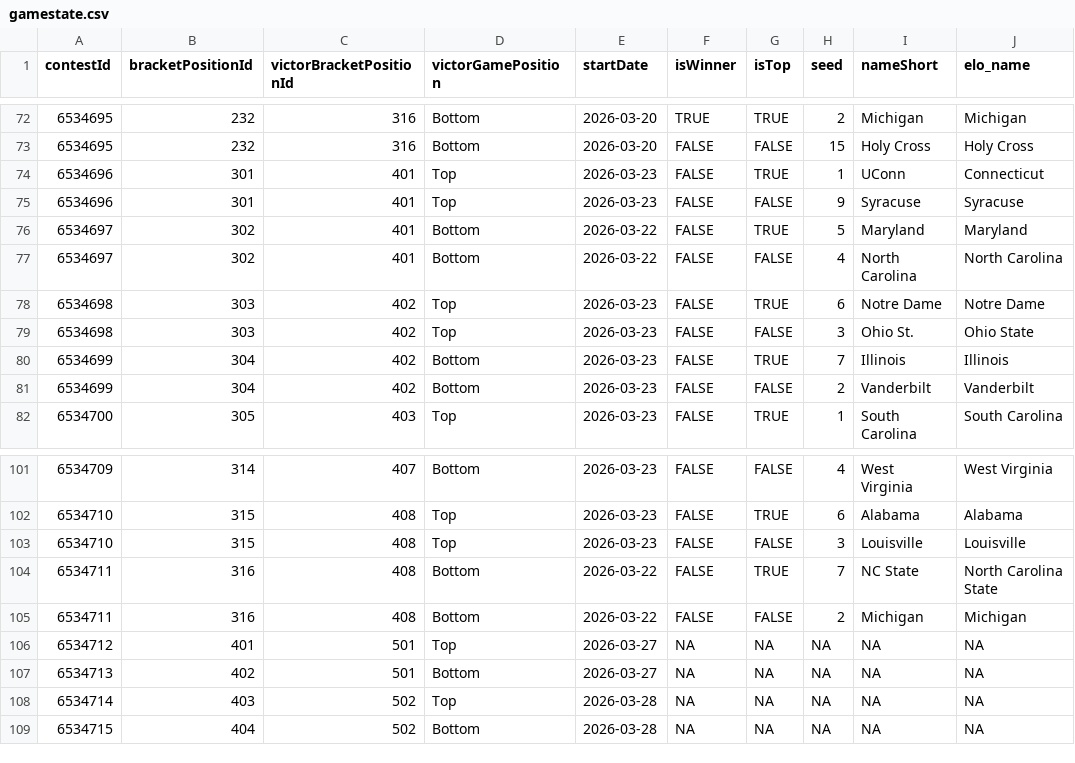
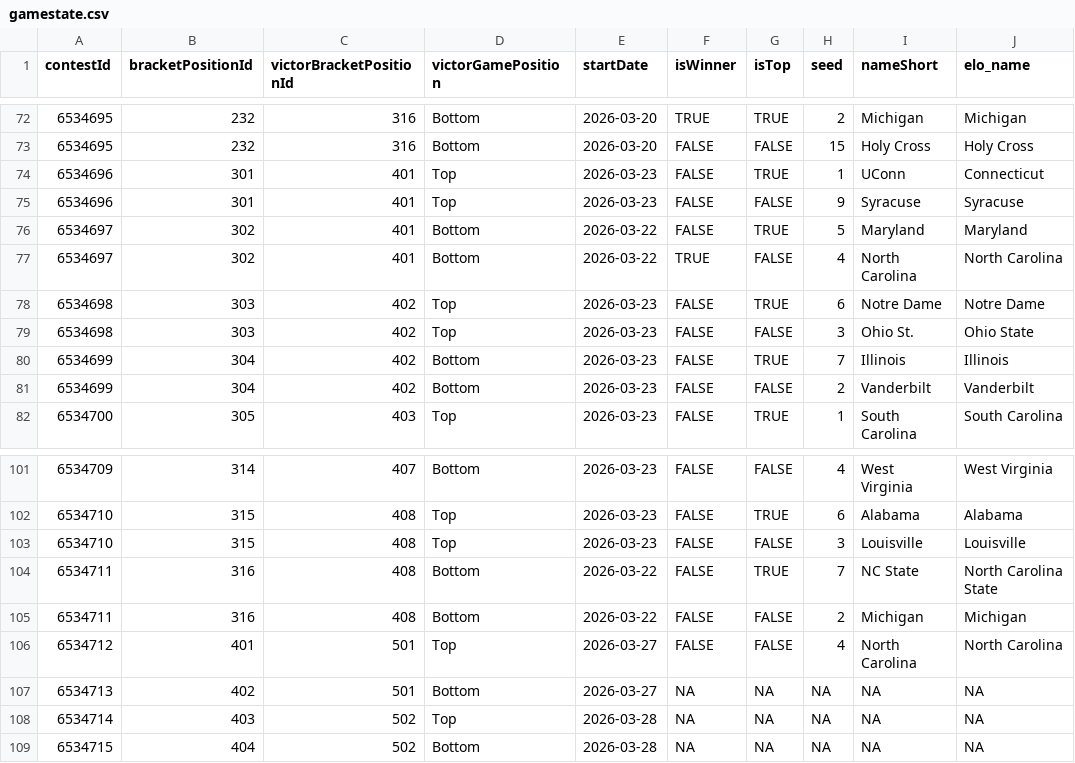
Before and after one commit to jbccre/madness, a CSV file: women/gamestate.csv, drawn as a sheet; only a part is shown, gaps mark what is left out.

```diff
--- a/women/gamestate.csv
+++ b/women/gamestate.csv
@@ -76,3 +76,3 @@ contestId,bracketPositionId,victorBracketPositionId,victorGamePosition,startDate
 6534697,302,401,Bottom,2026-03-22,FALSE,TRUE,5,Maryland,Maryland
-6534697,302,401,Bottom,2026-03-22,FALSE,FALSE,4,North Carolina,North Carolina
+6534697,302,401,Bottom,2026-03-22,TRUE,FALSE,4,North Carolina,North Carolina
 6534698,303,402,Top,2026-03-23,FALSE,TRUE,6,Notre Dame,Notre Dame
@@ -105,3 +105,3 @@ contestId,bracketPositionId,victorBracketPositionId,victorGamePosition,startDate
 6534711,316,408,Bottom,2026-03-22,FALSE,FALSE,2,Michigan,Michigan
-6534712,401,501,Top,2026-03-27,NA,NA,NA,NA,NA
+6534712,401,501,Top,2026-03-27,FALSE,FALSE,4,North Carolina,North Carolina
 6534713,402,501,Bottom,2026-03-27,NA,NA,NA,NA,NA
```
Also changed, not shown: women/all_standings.csv, women/current_standings.csv, 1 other file.
